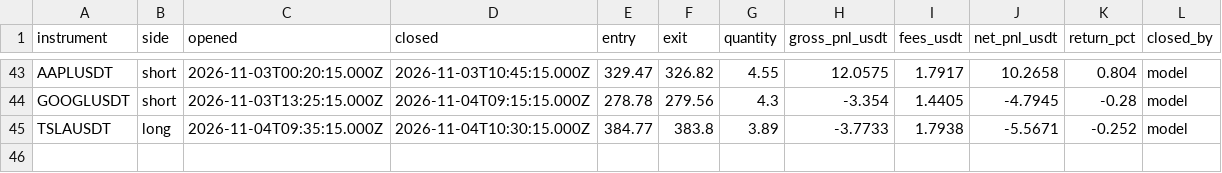
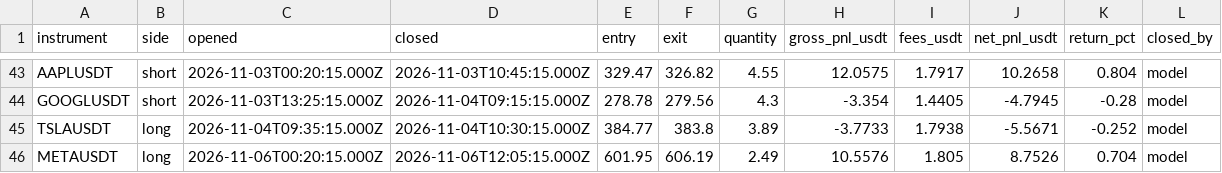
Before and after one commit to JohnboscoE/slimon, a CSV file: reports/round_trips.csv, drawn as a sheet; only a part is shown, gaps mark what is left out; the diff names each change by its address in the sheet, - before the commit and + after, or states it on an @@ line.

```diff
--- a/reports/round_trips.csv
+++ b/reports/round_trips.csv
+row 46: METAUSDT | long | 2026-11-06T00:20:15.000Z | 2026-11-06T12:05:15.000Z | 601.95 | 606.19 | 2.49 | 10.5576 | 1.805 | 8.7526 | 0.704 | model
```
Also changed, not shown: reports/paper_trades.csv, 4 other files.
